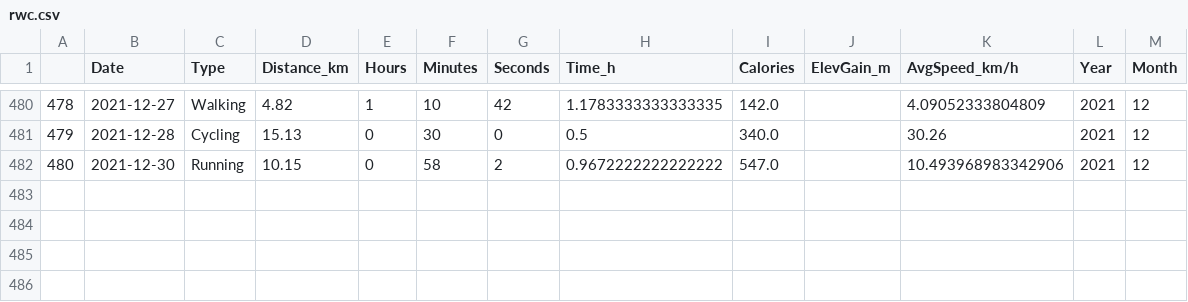
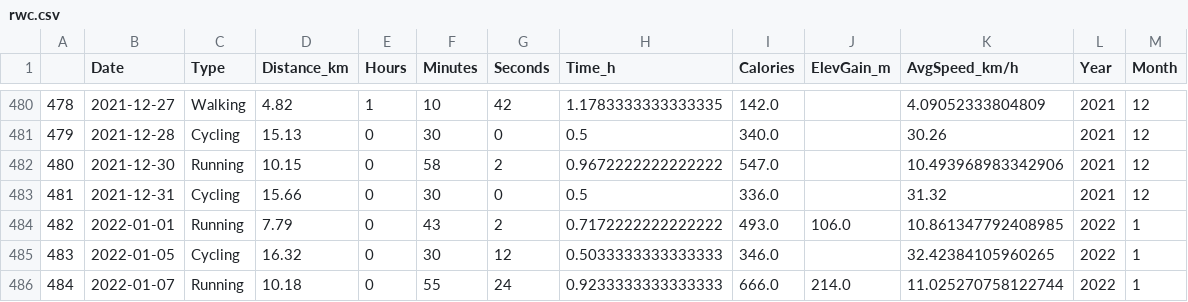
Before and after one commit to miguelbezerra13/sports, a CSV file: rwc.csv, drawn as a sheet; only a part is shown, gaps mark what is left out.

Commit message:
Data update

```diff
--- a/rwc.csv
+++ b/rwc.csv
@@ -482 +482,5 @@
 480,2021-12-30,Running,10.15,0,58,2,0.9672222222222222,547.0,,10.493968983342906,2021,12
+481,2021-12-31,Cycling,15.66,0,30,0,0.5,336.0,,31.32,2021,12
+482,2022-01-01,Running,7.79,0,43,2,0.7172222222222222,493.0,106.0,10.861347792408985,2022,1
+483,2022-01-05,Cycling,16.32,0,30,12,0.5033333333333333,346.0,,32.42384105960265,2022,1
+484,2022-01-07,Running,10.18,0,55,24,0.9233333333333333,666.0,214.0,11.025270758122744,2022,1
```
